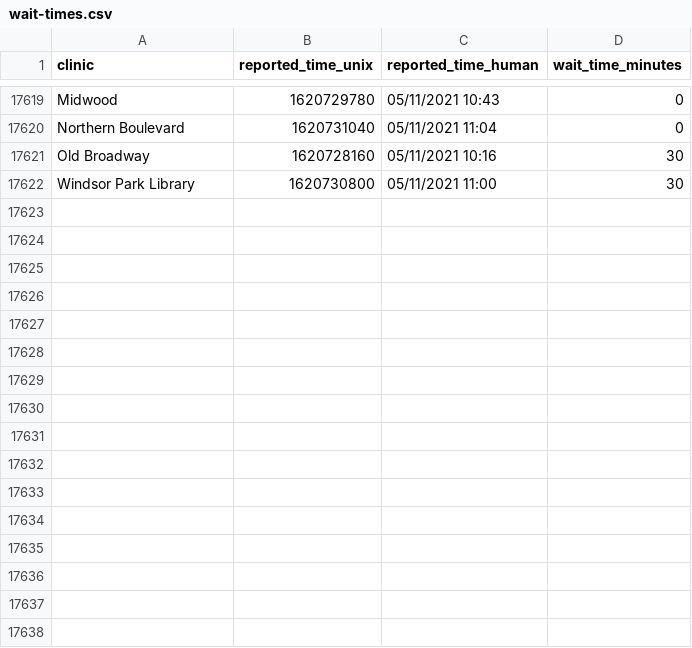
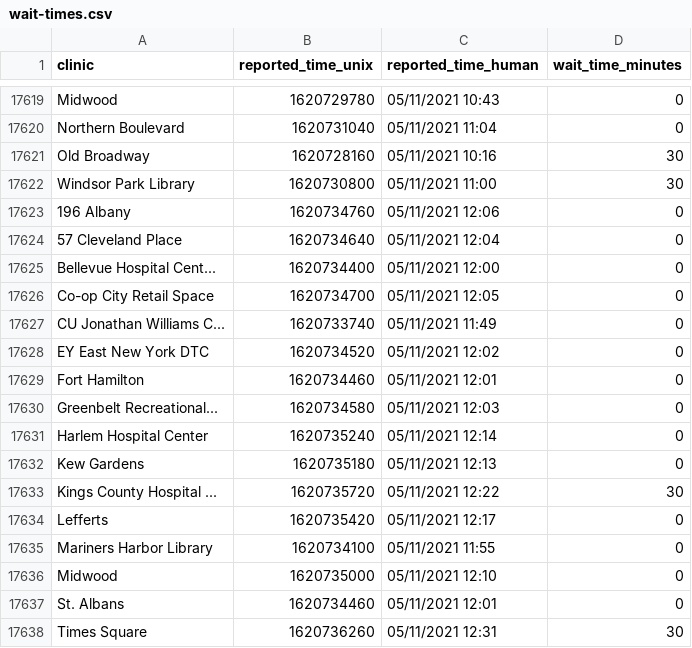
Before and after one commit to astoria-tech/nyc-covid19-testing-wait-times, a CSV file: wait-times.csv, drawn as a sheet; only a part is shown, gaps mark what is left out; the diff names each change by its address in the sheet, - before the commit and + after, or states it on an @@ line.

Commit message:
Latest wait times

```diff
--- a/wait-times.csv
+++ b/wait-times.csv
+row 17623: 196 Albany | 1620734760 | 05/11/2021 12:06 | 0
+row 17624: 57 Cleveland Place | 1620734640 | 05/11/2021 12:04 | 0
+row 17625: Bellevue Hospital Cent... | 1620734400 | 05/11/2021 12:00 | 0
+row 17626: Co-op City Retail Space | 1620734700 | 05/11/2021 12:05 | 0
+row 17627: CU Jonathan Williams C... | 1620733740 | 05/11/2021 11:49 | 0
+row 17628: EY East New York DTC | 1620734520 | 05/11/2021 12:02 | 0
+row 17629: Fort Hamilton | 1620734460 | 05/11/2021 12:01 | 0
+row 17630: Greenbelt Recreational... | 1620734580 | 05/11/2021 12:03 | 0
+row 17631: Harlem Hospital Center | 1620735240 | 05/11/2021 12:14 | 0
+row 17632: Kew Gardens | 1620735180 | 05/11/2021 12:13 | 0
+row 17633: Kings County Hospital ... | 1620735720 | 05/11/2021 12:22 | 30
+row 17634: Lefferts | 1620735420 | 05/11/2021 12:17 | 0
+row 17635: Mariners Harbor Library | 1620734100 | 05/11/2021 11:55 | 0
+row 17636: Midwood | 1620735000 | 05/11/2021 12:10 | 0
+row 17637: St. Albans | 1620734460 | 05/11/2021 12:01 | 0
+row 17638: Times Square | 1620736260 | 05/11/2021 12:31 | 30
```
